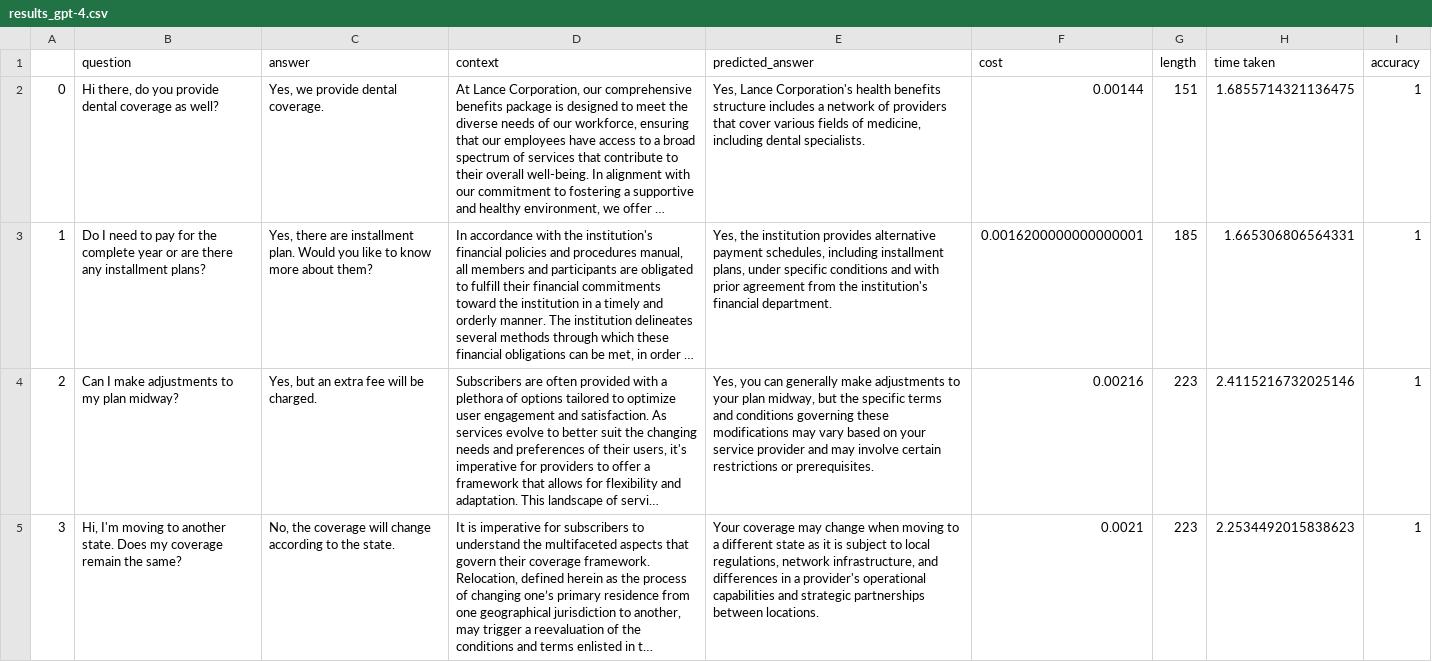
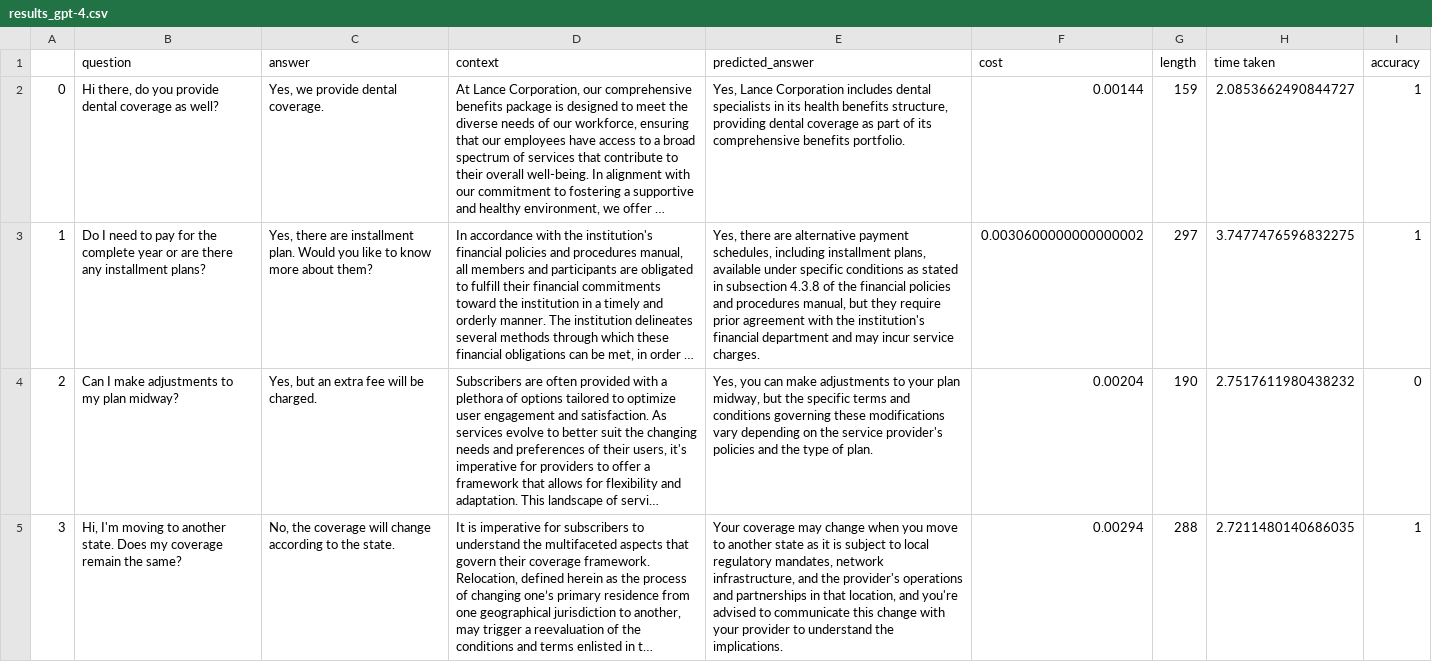
Before and after one commit to ritza-co/BASIC-enterprise-ai-benchmark, a CSV file: results/results_gpt-4.csv, drawn as a sheet; only a part is shown; long unchanged cells end in …; the diff covers the shown part only; the diff names each change by its address in the sheet, - before the commit and + after, or states it on an @@ line.

```diff
--- a/results/results_gpt-4.csv
+++ b/results/results_gpt-4.csv
-E2 (predicted_answer): Yes, Lance Corporation's health benefits structure includes a network of providers that cover various fields of medicine, including dental specialists.
+E2 (predicted_answer): Yes, Lance Corporation includes dental specialists in its health benefits structure, providing dental coverage as part of its comprehensive benefits portfolio.
-G2 (length): 151
+G2 (length): 159
-H2 (time taken): 1.6855714321136475
+H2 (time taken): 2.0853662490844727
-E3 (predicted_answer): Yes, the institution provides alternative payment schedules, including installment plans, under specific conditions and with prior agreement from the institution's financial department.
+E3 (predicted_answer): Yes, there are alternative payment schedules, including installment plans, available under specific conditions as stated in subsection 4.3.8 of the financial policies and procedures manual, but they require prior agreement with the institution's financial department and may incur service charges.
-F3 (cost): 0.0016200000000000001
+F3 (cost): 0.0030600000000000002
-G3 (length): 185
+G3 (length): 297
-H3 (time taken): 1.665306806564331
+H3 (time taken): 3.7477476596832275
-E4 (predicted_answer): …you can generally make adjustments to your plan midway, but the specific terms and conditions governing these modifications may vary based on your service provider and may involve certain restrictions or prerequisites.
+E4 (predicted_answer): …you can make adjustments to your plan midway, but the specific terms and conditions governing these modifications vary depending on the service provider's policies and the type of plan.
-F4 (cost): 0.00216
+F4 (cost): 0.00204
-G4 (length): 223
+G4 (length): 190
-H4 (time taken): 2.4115216732025146
+H4 (time taken): 2.7517611980438232
-I4 (accuracy): 1
+I4 (accuracy): 0
-E5 (predicted_answer): …change when moving to a different state as it is subject to local regulations, network infrastructure, and differences in a provider's operational capabilities and strategic partnerships between locations.
+E5 (predicted_answer): …change when you move to another state as it is subject to local regulatory mandates, network infrastructure, and the provider's operations and partnerships in that location, and you're advised to communicate this change with your provider to understand the implications.
-F5 (cost): 0.0021
+F5 (cost): 0.00294
-G5 (length): 223
+G5 (length): 288
-H5 (time taken): 2.2534492015838623
+H5 (time taken): 2.7211480140686035
```
Also changed, not shown: 99 edited cells elsewhere in this file, 1 other file.
